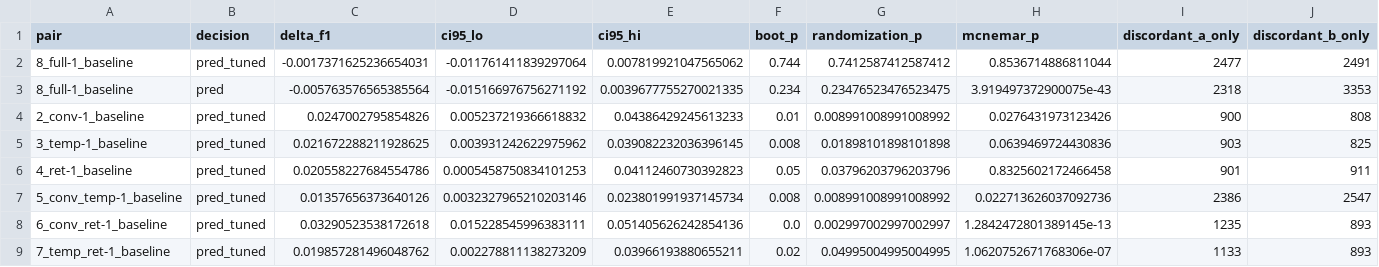
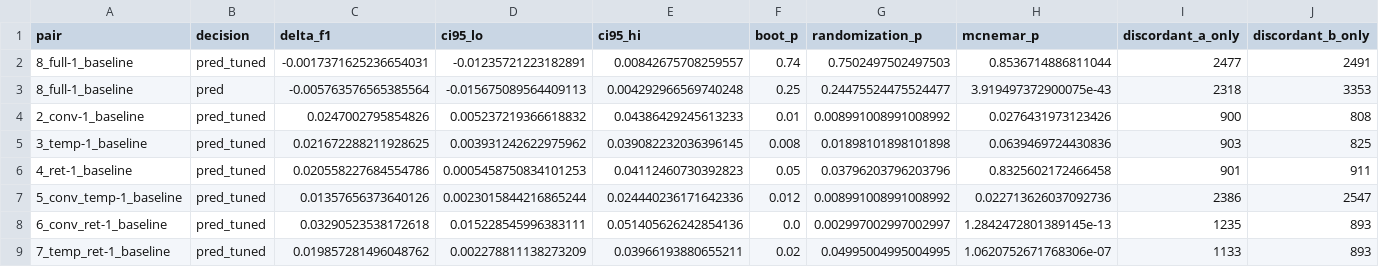
Before and after one commit to mcfcs/leische, a CSV file: results/significance.csv, drawn as a sheet.

```diff
--- a/results/significance.csv
+++ b/results/significance.csv
@@ -1,4 +1,4 @@
 pair,decision,delta_f1,ci95_lo,ci95_hi,boot_p,randomization_p,mcnemar_p,discordant_a_only,discordant_b_only
-8_full-1_baseline,pred_tuned,-0.0017371625236654031,-0.011761411839297064,0.007819921047565062,0.744,0.7412587412587412,0.8536714886811044,2477,2491
-8_full-1_baseline,pred,-0.005763576565385564,-0.015166976756271192,0.0039677755270021335,0.234,0.23476523476523475,3.919497372900075e-43,2318,3353
+8_full-1_baseline,pred_tuned,-0.0017371625236654031,-0.01235721223182891,0.00842675708259557,0.74,0.7502497502497503,0.8536714886811044,2477,2491
+8_full-1_baseline,pred,-0.005763576565385564,-0.015675089564409113,0.004292966569740248,0.25,0.24475524475524477,3.919497372900075e-43,2318,3353
 2_conv-1_baseline,pred_tuned,0.0247002795854826,0.005237219366618832,0.04386429245613233,0.01,0.008991008991008992,0.0276431973123426,900,808
@@ -6,3 +6,3 @@ pair,decision,delta_f1,ci95_lo,ci95_hi,boot_p,randomization_p,mcnemar_p,discorda
 4_ret-1_baseline,pred_tuned,0.020558227684554786,0.0005458750834101253,0.04112460730392823,0.05,0.03796203796203796,0.8325602172466458,901,911
-5_conv_temp-1_baseline,pred_tuned,0.01357656373640126,0.0032327965210203146,0.023801991937145734,0.008,0.008991008991008992,0.022713626037092736,2386,2547
+5_conv_temp-1_baseline,pred_tuned,0.01357656373640126,0.0023015844216865244,0.024440236171642336,0.012,0.008991008991008992,0.022713626037092736,2386,2547
 6_conv_ret-1_baseline,pred_tuned,0.03290523538172618,0.015228545996383111,0.051405626242854136,0.0,0.002997002997002997,1.2842472801389145e-13,1235,893
```
Also changed, not shown: results/rq3-fold0.csv, 27 other files.
